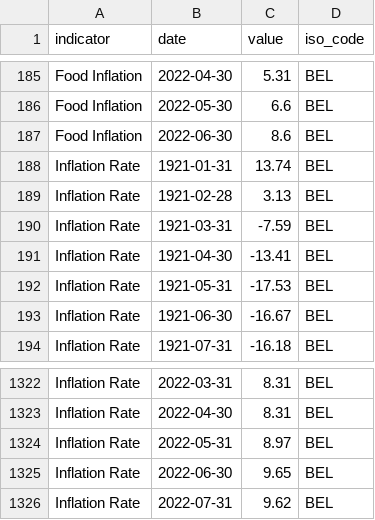
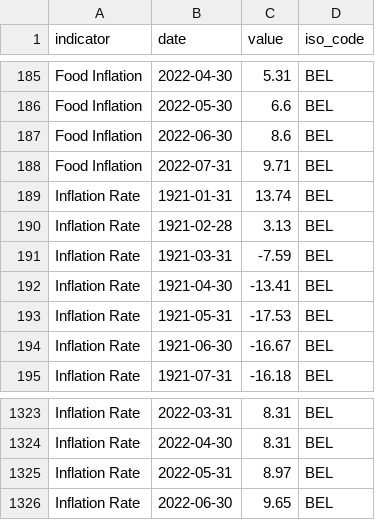
Before and after one commit to ONEcampaign/bblocks, a CSV file: bblocks/import_tools/stored_data/wfp_raw/BEL_inflation.csv, drawn as a sheet; only a part is shown, gaps mark what is left out; removed rows and columns are numbered as before the commit, all else as after; the diff names each change by its address in the sheet, - before the commit and + after, or states it on an @@ line.

```diff
--- a/bblocks/import_tools/stored_data/wfp_raw/BEL_inflation.csv
+++ b/bblocks/import_tools/stored_data/wfp_raw/BEL_inflation.csv
+row 188: Food Inflation | 2022-07-31 | 9.71 | BEL
-row 1326: Inflation Rate | 2022-07-31 | 9.62 | BEL
```
Also changed, not shown: bblocks/import_tools/stored_data/wfp_raw/BFA_inflation.csv, bblocks/import_tools/stored_data/wfp_raw/BGR_inflation.csv, 6 other files.
